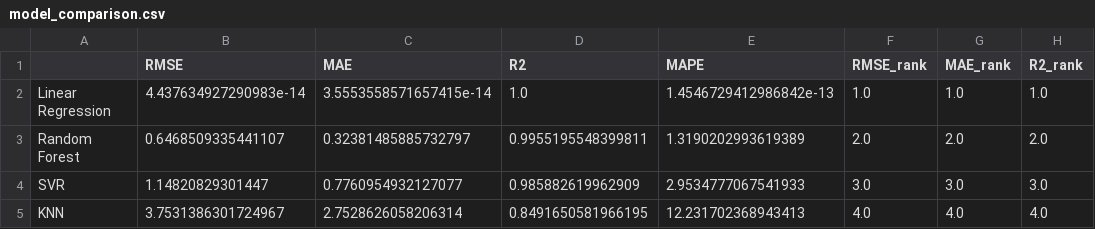
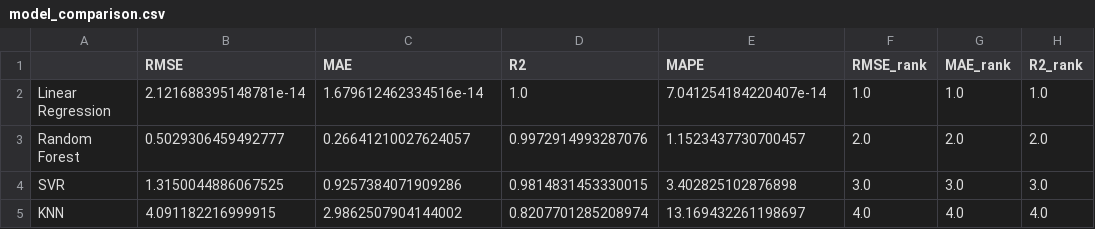
Before and after one commit to Sakura4860/mlzy, a CSV file: results/metrics/model_comparison.csv, drawn as a sheet; only a part is shown; the diff names each change by its address in the sheet, - before the commit and + after, or states it on an @@ line.

```diff
--- a/results/metrics/model_comparison.csv
+++ b/results/metrics/model_comparison.csv
-B2 (RMSE): 4.437634927290983e-14
+B2 (RMSE): 2.121688395148781e-14
-C2 (MAE): 3.5553558571657415e-14
+C2 (MAE): 1.679612462334516e-14
-E2 (MAPE): 1.4546729412986842e-13
+E2 (MAPE): 7.041254184220407e-14
-B3 (RMSE): 0.6468509335441107
+B3 (RMSE): 0.5029306459492777
-C3 (MAE): 0.32381485885732797
+C3 (MAE): 0.26641210027624057
-D3 (R2): 0.9955195548399811
+D3 (R2): 0.9972914993287076
-E3 (MAPE): 1.3190202993619389
+E3 (MAPE): 1.1523437730700457
-B4 (RMSE): 1.14820829301447
+B4 (RMSE): 1.3150044886067525
-C4 (MAE): 0.7760954932127077
+C4 (MAE): 0.9257384071909286
-D4 (R2): 0.985882619962909
+D4 (R2): 0.9814831453330015
-E4 (MAPE): 2.9534777067541933
+E4 (MAPE): 3.402825102876898
-B5 (RMSE): 3.7531386301724967
+B5 (RMSE): 4.091182216999915
-C5 (MAE): 2.7528626058206314
+C5 (MAE): 2.9862507904144002
-D5 (R2): 0.8491650581966195
+D5 (R2): 0.8207701285208974
-E5 (MAPE): 12.231702368943413
+E5 (MAPE): 13.169432261198697
```
Also changed, not shown: results/metrics/feature_importance.csv, results/metrics/model_improvement.csv, 20 other files.
